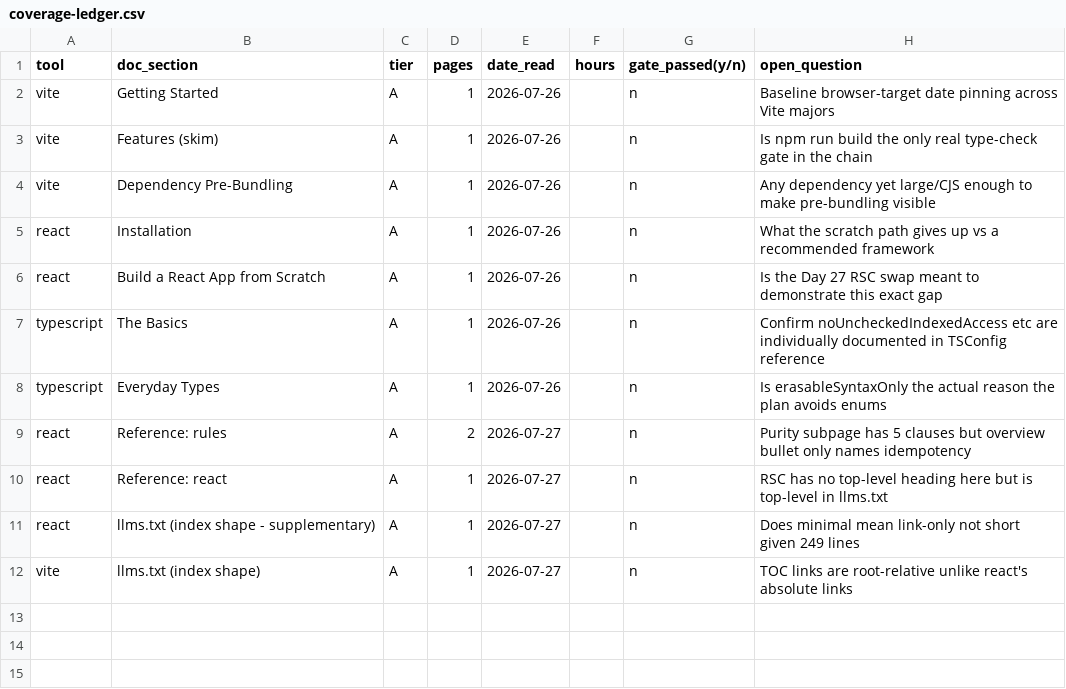
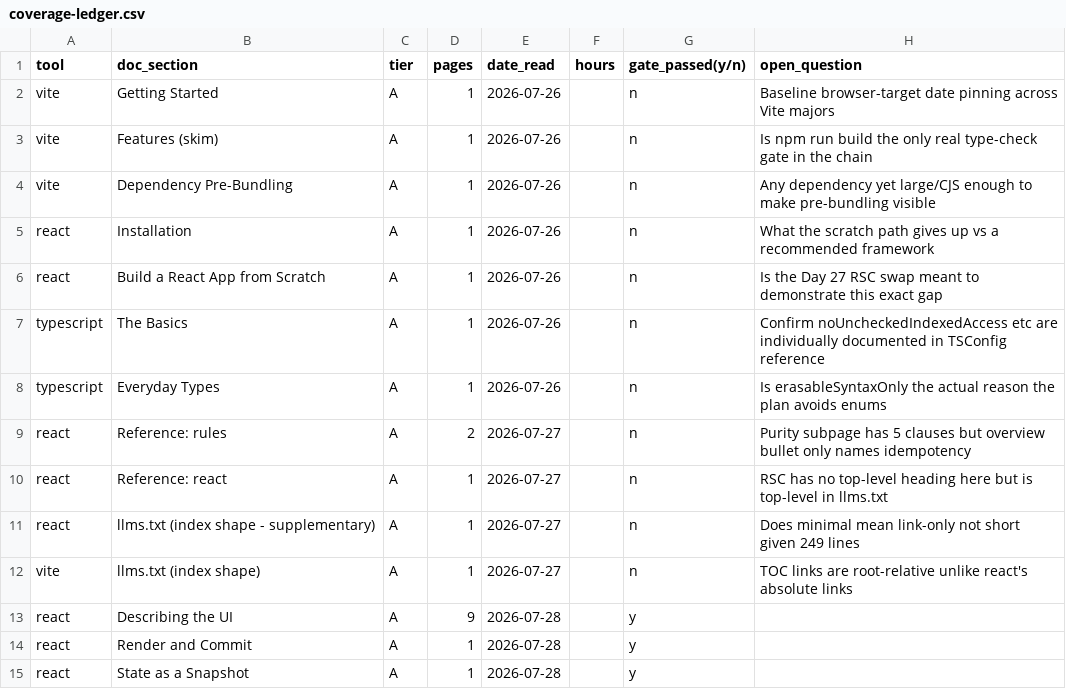
Before and after one commit to shahnCM/incident-console, a CSV file: docs/coverage-ledger.csv, drawn as a sheet; the diff names each change by its address in the sheet, - before the commit and + after, or states it on an @@ line.

```diff
--- a/docs/coverage-ledger.csv
+++ b/docs/coverage-ledger.csv
+row 13: react | Describing the UI | A | 9 | 2026-07-28 |  | y
+row 14: react | Render and Commit | A | 1 | 2026-07-28 |  | y
+row 15: react | State as a Snapshot | A | 1 | 2026-07-28 |  | y
```
Also changed, not shown: 2 other files.
